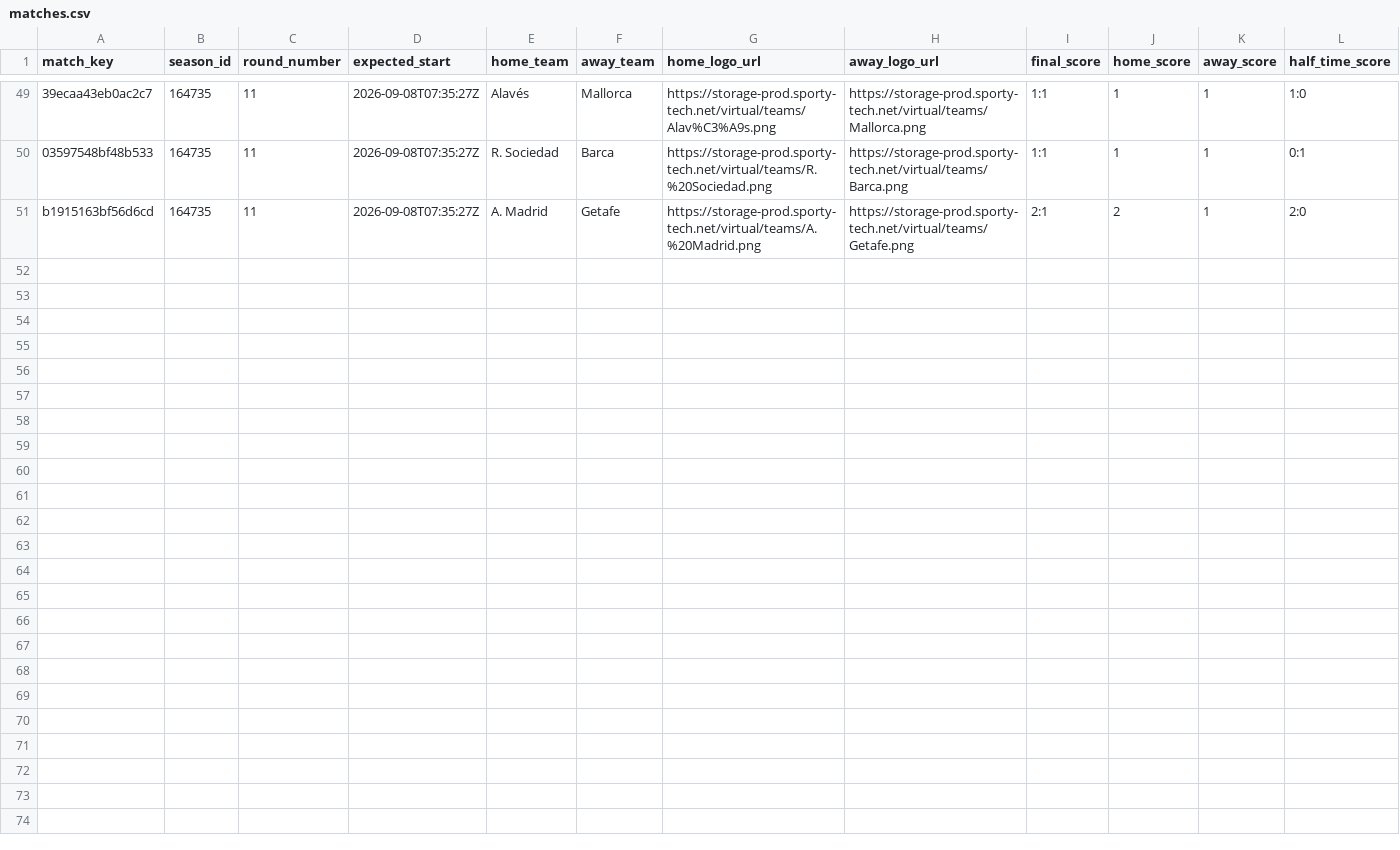
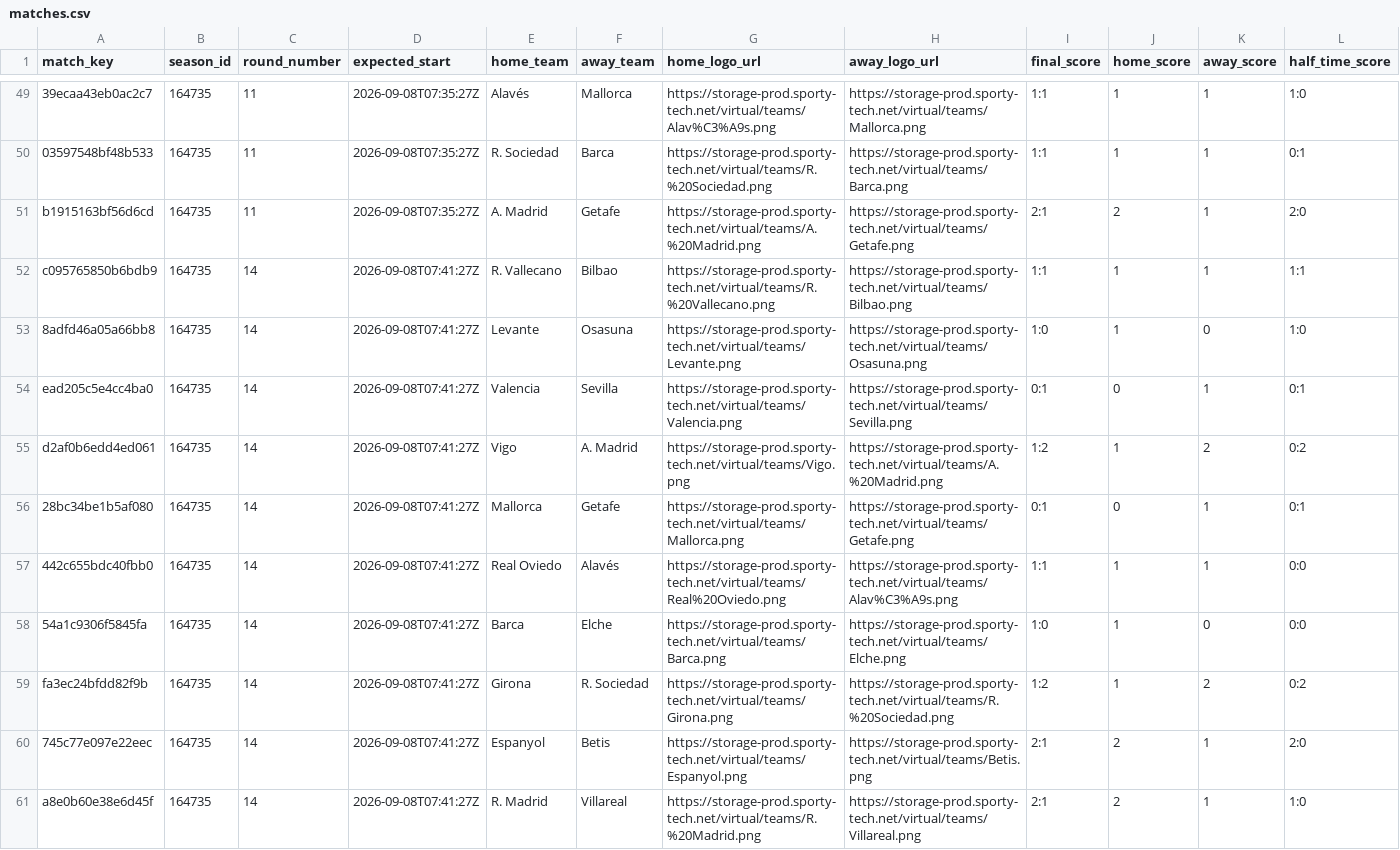
Before and after one commit to michaeldiary77-sys/virtual-leagues-collector, a CSV file: data/8037_spanish-league/matches.csv, drawn as a sheet; only a part is shown, gaps mark what is left out; rows hold the shown columns only; the diff names each change by its address in the sheet, - before the commit and + after, or states it on an @@ line.

```diff
--- a/data/8037_spanish-league/matches.csv
+++ b/data/8037_spanish-league/matches.csv
+row 52: c095765850b6bdb9 | 164735 | 14 | 2026-09-08T07:41:27Z | R. Vallecano | Bilbao | https://storage-prod.sporty-tech.net/virtual/teams/R.%20Vallecano.png | https://storage-prod.sporty-tech.net/virtual/teams/Bilbao.png | 1:1 | 1 | 1 | 1:1
+row 53: 8adfd46a05a66bb8 | 164735 | 14 | 2026-09-08T07:41:27Z | Levante | Osasuna | https://storage-prod.sporty-tech.net/virtual/teams/Levante.png | https://storage-prod.sporty-tech.net/virtual/teams/Osasuna.png | 1:0 | 1 | 0 | 1:0
+row 54: ead205c5e4cc4ba0 | 164735 | 14 | 2026-09-08T07:41:27Z | Valencia | Sevilla | https://storage-prod.sporty-tech.net/virtual/teams/Valencia.png | https://storage-prod.sporty-tech.net/virtual/teams/Sevilla.png | 0:1 | 0 | 1 | 0:1
+row 55: d2af0b6edd4ed061 | 164735 | 14 | 2026-09-08T07:41:27Z | Vigo | A. Madrid | https://storage-prod.sporty-tech.net/virtual/teams/Vigo.png | https://storage-prod.sporty-tech.net/virtual/teams/A.%20Madrid.png | 1:2 | 1 | 2 | 0:2
+row 56: 28bc34be1b5af080 | 164735 | 14 | 2026-09-08T07:41:27Z | Mallorca | Getafe | https://storage-prod.sporty-tech.net/virtual/teams/Mallorca.png | https://storage-prod.sporty-tech.net/virtual/teams/Getafe.png | 0:1 | 0 | 1 | 0:1
+row 57: 442c655bdc40fbb0 | 164735 | 14 | 2026-09-08T07:41:27Z | Real Oviedo | Alavés | https://storage-prod.sporty-tech.net/virtual/teams/Real%20Oviedo.png | https://storage-prod.sporty-tech.net/virtual/teams/Alav%C3%A9s.png | 1:1 | 1 | 1 | 0:0
+row 58: 54a1c9306f5845fa | 164735 | 14 | 2026-09-08T07:41:27Z | Barca | Elche | https://storage-prod.sporty-tech.net/virtual/teams/Barca.png | https://storage-prod.sporty-tech.net/virtual/teams/Elche.png | 1:0 | 1 | 0 | 0:0
+row 59: fa3ec24bfdd82f9b | 164735 | 14 | 2026-09-08T07:41:27Z | Girona | R. Sociedad | https://storage-prod.sporty-tech.net/virtual/teams/Girona.png | https://storage-prod.sporty-tech.net/virtual/teams/R.%20Sociedad.png | 1:2 | 1 | 2 | 0:2
+row 60: 745c77e097e22eec | 164735 | 14 | 2026-09-08T07:41:27Z | Espanyol | Betis | https://storage-prod.sporty-tech.net/virtual/teams/Espanyol.png | https://storage-prod.sporty-tech.net/virtual/teams/Betis.png | 2:1 | 2 | 1 | 2:0
+row 61: a8e0b60e38e6d45f | 164735 | 14 | 2026-09-08T07:41:27Z | R. Madrid | Villareal | https://storage-prod.sporty-tech.net/virtual/teams/R.%20Madrid.png | https://storage-prod.sporty-tech.net/virtual/teams/Villareal.png | 2:1 | 2 | 1 | 1:0
```
Also changed, not shown: data/8035_english-league/matches.csv, data/8056_champions-league/matches.csv, 38 other files.
